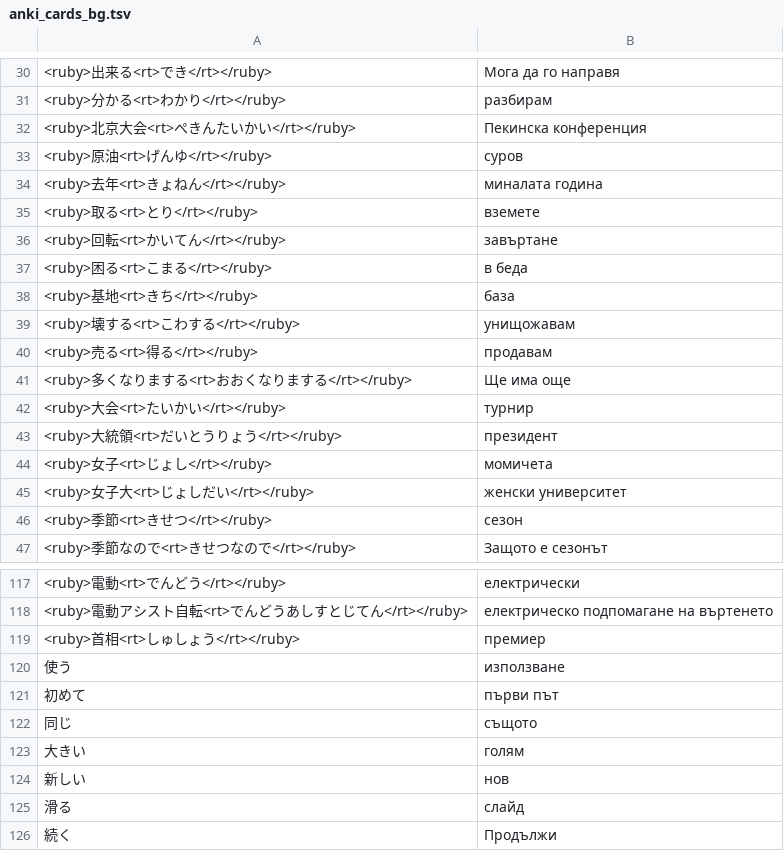
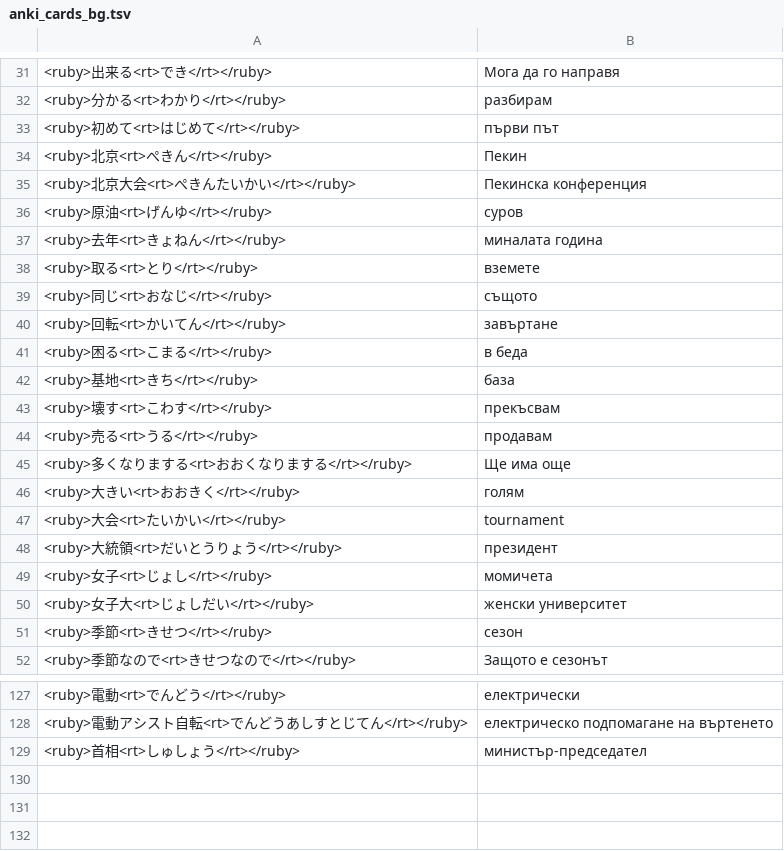
Before and after one commit to vebaev/NHK, a TSV file: docs/anki_cards_bg.tsv, drawn as a sheet; only a part is shown, gaps mark what is left out; the diff covers the shown part only.

```diff
--- a/docs/anki_cards_bg.tsv
+++ b/docs/anki_cards_bg.tsv
@@ -31,2 +32,4 @@
 <ruby>分かる<rt>わかり</rt></ruby>	разбирам
+<ruby>初めて<rt>はじめて</rt></ruby>	първи път
+<ruby>北京<rt>ぺきん</rt></ruby>	Пекин
 <ruby>北京大会<rt>ぺきんたいかい</rt></ruby>	Пекинска конференция
@@ -35,2 +38,3 @@
 <ruby>取る<rt>とり</rt></ruby>	вземете
+<ruby>同じ<rt>おなじ</rt></ruby>	същото
 <ruby>回転<rt>かいてん</rt></ruby>	завъртане
@@ -38,6 +42,7 @@
 <ruby>基地<rt>きち</rt></ruby>	база
-<ruby>壊する<rt>こわする</rt></ruby>	унищожавам
-<ruby>売る<rt>得る</rt></ruby>	продавам
+<ruby>壊す<rt>こわす</rt></ruby>	прекъсвам
+<ruby>売る<rt>うる</rt></ruby>	продавам
 <ruby>多くなりまする<rt>おおくなりまする</rt></ruby>	Ще има още
-<ruby>大会<rt>たいかい</rt></ruby>	турнир
+<ruby>大きい<rt>おおきく</rt></ruby>	голям
+<ruby>大会<rt>たいかい</rt></ruby>	tournament
 <ruby>大統領<rt>だいとうりょう</rt></ruby>	президент
@@ -118,9 +128,2 @@
 <ruby>電動アシスト自転<rt>でんどうあしすとじてん</rt></ruby>	електрическо подпомагане на въртенето
-<ruby>首相<rt>しゅしょう</rt></ruby>	премиер
-使う	използване
-初めて	първи път
-同じ	същото
-大きい	голям
-新しい	нов
-滑る	слайд
-続く	Продължи
+<ruby>首相<rt>しゅしょう</rt></ruby>	министър-председател
```
Also changed, not shown: 6 added rows and 6 edited cells elsewhere in this file, docs/anki_cards_en.tsv, 6 other files.
